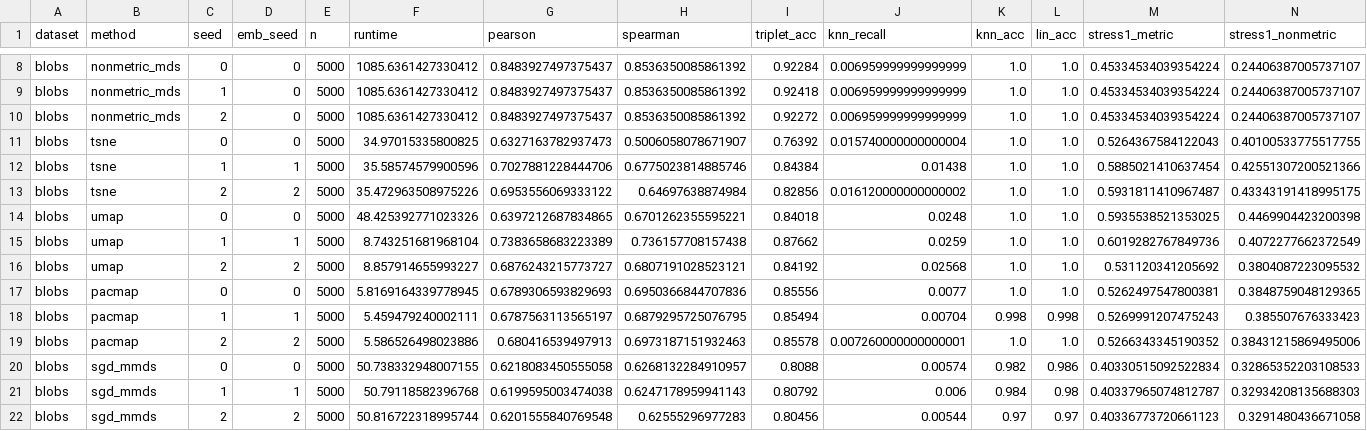
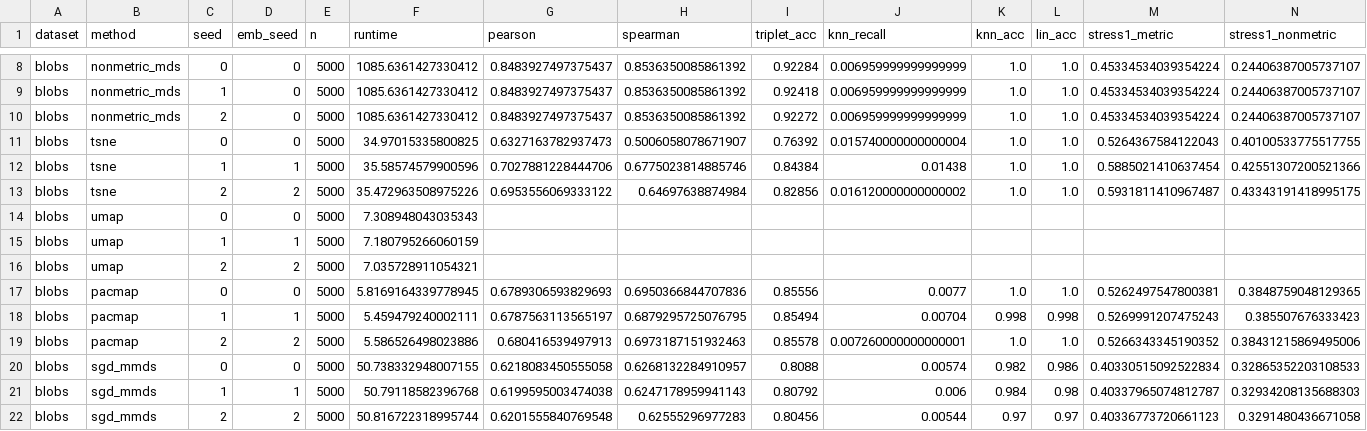
Before and after one commit to kobaklab/nmds, a CSV file: results/all_runs.csv, drawn as a sheet; only a part is shown, gaps mark what is left out.

```diff
--- a/results/all_runs.csv
+++ b/results/all_runs.csv
@@ -13,5 +13,5 @@ blobs,tsne,1,1,5000,35.58574579900596,0.7027881228444706,0.6775023814885746,0.84
 blobs,tsne,2,2,5000,35.472963508975226,0.6953556069333122,0.64697638874984,0.82856,0.016120000000000002,1.0,1.0,0.5931811410967487,0.43343191418995175
-blobs,umap,0,0,5000,48.425392771023326,0.6397212687834865,0.6701262355595221,0.84018,0.0248,1.0,1.0,0.5935538521353025,0.4469904423200398
-blobs,umap,1,1,5000,8.743251681968104,0.7383658683223389,0.736157708157438,0.87662,0.0259,1.0,1.0,0.6019282767849736,0.4072277662372549
-blobs,umap,2,2,5000,8.857914655993227,0.6876243215773727,0.6807191028523121,0.84192,0.02568,1.0,1.0,0.531120341205692,0.3804087223095532
+blobs,umap,0,0,5000,7.308948043035343,,,,,,,,
+blobs,umap,1,1,5000,7.180795266060159,,,,,,,,
+blobs,umap,2,2,5000,7.035728911054321,,,,,,,,
 blobs,pacmap,0,0,5000,5.8169164339778945,0.6789306593829693,0.6950366844707836,0.85556,0.0077,1.0,1.0,0.5262497547800381,0.3848759048129365
```
Also changed, not shown: 1 other file.
